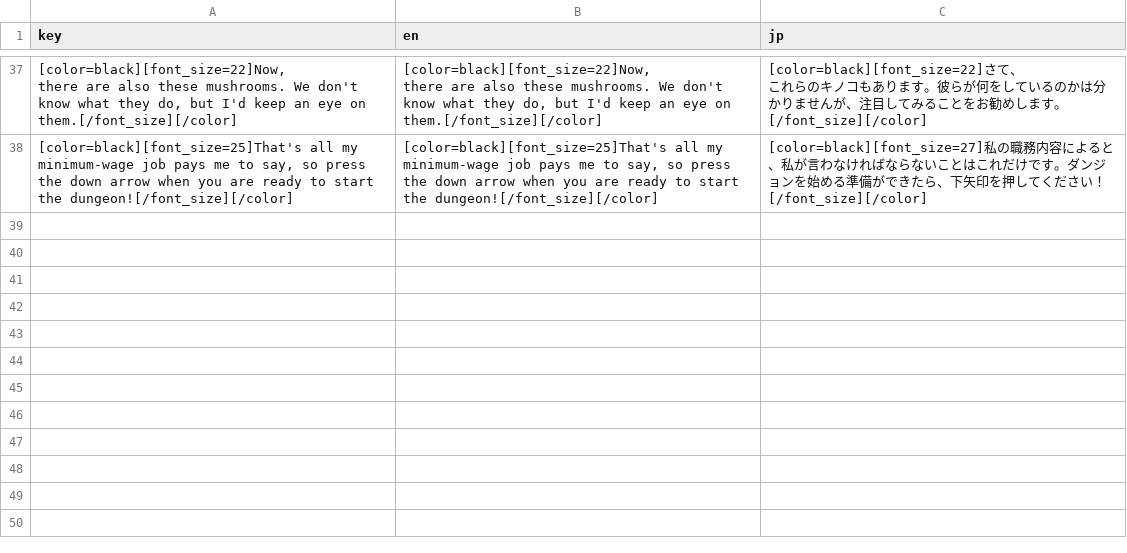
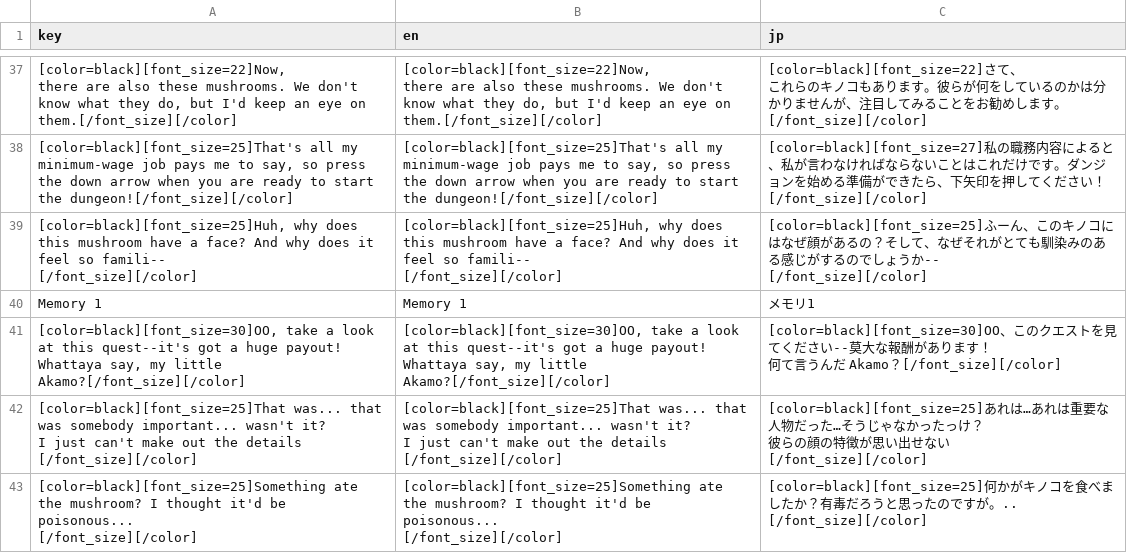
Before and after one commit to Noga-Levy/Cavern-Crabber, a CSV file: translation.csv, drawn as a sheet; only a part is shown, gaps mark what is left out; ↵ is a line break in a cell; the diff covers the shown part only; the diff names each change by its address in the sheet, - before the commit and + after, or states it on an @@ line.

```diff
--- a/translation.csv
+++ b/translation.csv
+row 39: [color=black][font_size=25]Huh, why does this mushroom have a face? And why does it feel so famili-- ↵ [/font_size][/color] | [color=black][font_size=25]Huh, why does this mushroom have a face? And why does it feel so famili-- ↵ [/font_size][/color] | [color=black][font_size=25]ふーん、このキノコにはなぜ顔があるの？そして、なぜそれがとても馴染みのある感じがするのでしょうか-- ↵ [/font_size][/color]
+row 40: Memory 1 | Memory 1 | メモリ1
+row 41: [color=black][font_size=30]OO, take a look at this quest--it's got a huge payout! ↵ Whattaya say, my little Akamo?[/font_size][/color] | [color=black][font_size=30]OO, take a look at this quest--it's got a huge payout! ↵ Whattaya say, my little Akamo?[/font_size][/color] | [color=black][font_size=30]OO、このクエストを見てください--莫大な報酬があります！ ↵ 何て言うんだ Akamo？[/font_size][/color]
+row 42: [color=black][font_size=25]That was... that was somebody important... wasn't it? ↵ I just can't make out the details ↵ [/font_size][/color] | [color=black][font_size=25]That was... that was somebody important... wasn't it? ↵ I just can't make out the details ↵ [/font_size][/color] | [color=black][font_size=25]あれは…あれは重要な人物だった…そうじゃなかったっけ？ ↵ 彼らの顔の特徴が思い出せない ↵ [/font_size][/color]
+row 43: [color=black][font_size=25]Something ate the mushroom? I thought it'd be poisonous... ↵ [/font_size][/color] | [color=black][font_size=25]Something ate the mushroom? I thought it'd be poisonous... ↵ [/font_size][/color] | [color=black][font_size=25]何かがキノコを食べましたか？有毒だろうと思ったのですが。.. ↵ [/font_size][/color]
```
Also changed, not shown: 5 added rows and 4 edited cells elsewhere in this file, 3 other files.
